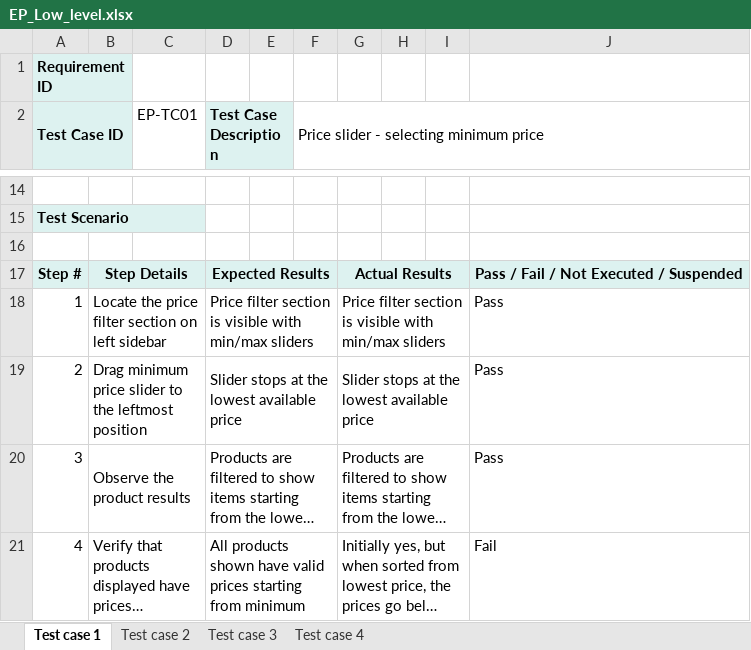
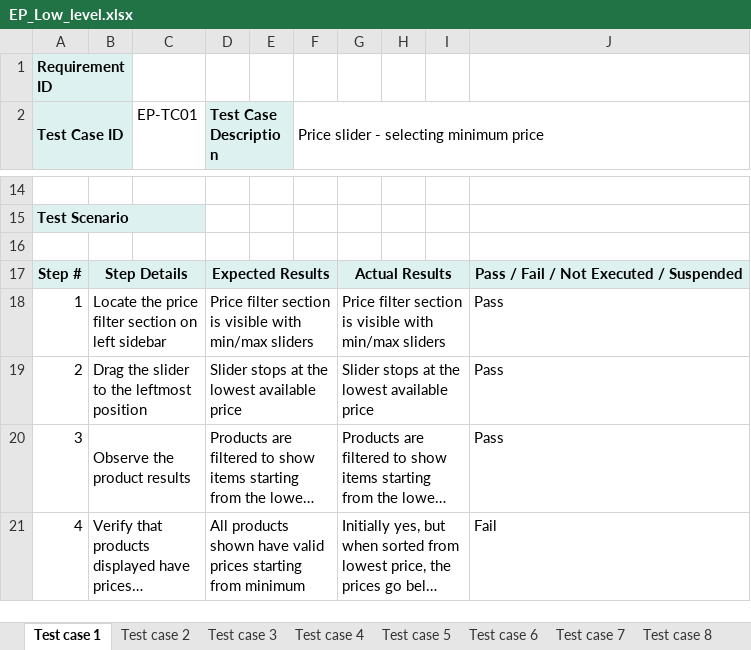
Before and after one commit to NefariousBug/FM_SeminarskiRad, an Excel workbook: Zadatak 2/EP_Low_level.xlsx, sheet Test case 1, drawn as a sheet; only a part is shown, gaps mark what is left out; long unchanged cells end in …; values as stored, in another font and other column widths than the file's, no borders; conditional formats not drawn; the diff names each change by its address in the sheet, - before the commit and + after, or states it on an @@ line.

```diff
--- a/Zadatak 2/EP_Low_level.xlsx (sheet Test case 1)
+++ b/Zadatak 2/EP_Low_level.xlsx (sheet Test case 1)
+sheet tab: Test case 5
+sheet tab: Test case 6
+sheet tab: Test case 7
+sheet tab: Test case 8
-B19: Drag minimum price slider to the leftmost position
+B19: Drag the slider to the leftmost position
```
Also changed, not shown: sheet Test case 4, sheet Test case 2, sheet Test case 3, other sheet tabs, Zadatak 2/DTT_Low_level.xlsx, Zadatak 2/STT_Low_level.xlsx.
